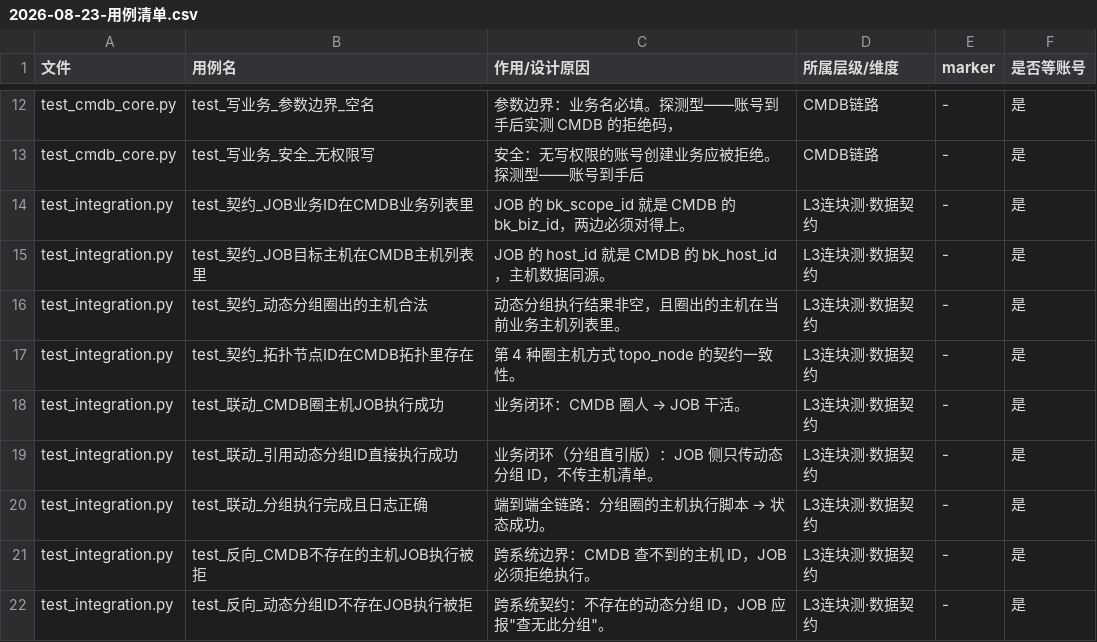
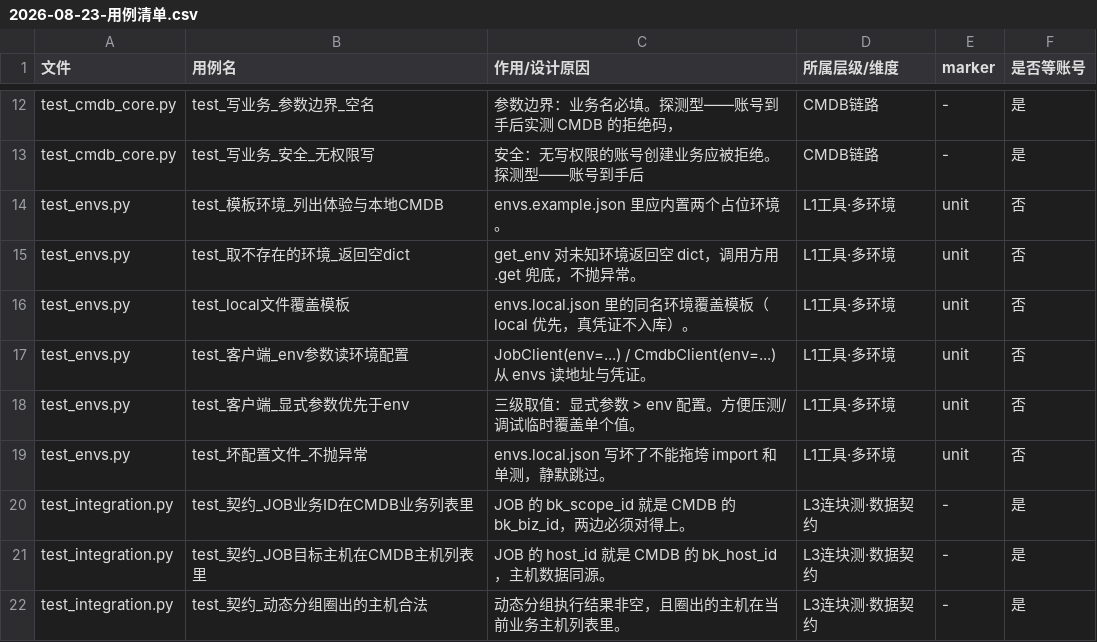
Before and after one commit to YY-Zhang01/bk-test-platform, a CSV file: docs/2026-08-23-用例清单.csv, drawn as a sheet; only a part is shown, gaps mark what is left out; the shorter side is filled out with more unchanged rows.

```diff
--- a/docs/2026-08-23-用例清单.csv
+++ b/docs/2026-08-23-用例清单.csv
@@ -13,2 +13,8 @@ test_cmdb_core.py,test_写业务_参数边界_空名,参数边界：业务名必
 test_cmdb_core.py,test_写业务_安全_无权限写,安全：无写权限的账号创建业务应被拒绝。探测型——账号到手后,CMDB链路,-,是
+test_envs.py,test_模板环境_列出体验与本地CMDB,envs.example.json 里应内置两个占位环境。,L1工具·多环境,unit,否
+test_envs.py,test_取不存在的环境_返回空dict,get_env 对未知环境返回空 dict，调用方用 .get 兜底，不抛异常。,L1工具·多环境,unit,否
+test_envs.py,test_local文件覆盖模板,envs.local.json 里的同名环境覆盖模板（local 优先，真凭证不入库）。,L1工具·多环境,unit,否
+test_envs.py,test_客户端_env参数读环境配置,JobClient(env=...) / CmdbClient(env=...) 从 envs 读地址与凭证。,L1工具·多环境,unit,否
+test_envs.py,test_客户端_显式参数优先于env,三级取值：显式参数 > env 配置。方便压测/调试临时覆盖单个值。,L1工具·多环境,unit,否
+test_envs.py,test_坏配置文件_不抛异常,envs.local.json 写坏了不能拖垮 import 和单测，静默跳过。,L1工具·多环境,unit,否
 test_integration.py,test_契约_JOB业务ID在CMDB业务列表里,JOB 的 bk_scope_id 就是 CMDB 的 bk_biz_id，两边必须对得上。,L3连块测·数据契约,-,是
```
Also changed, not shown: 15 other files.
